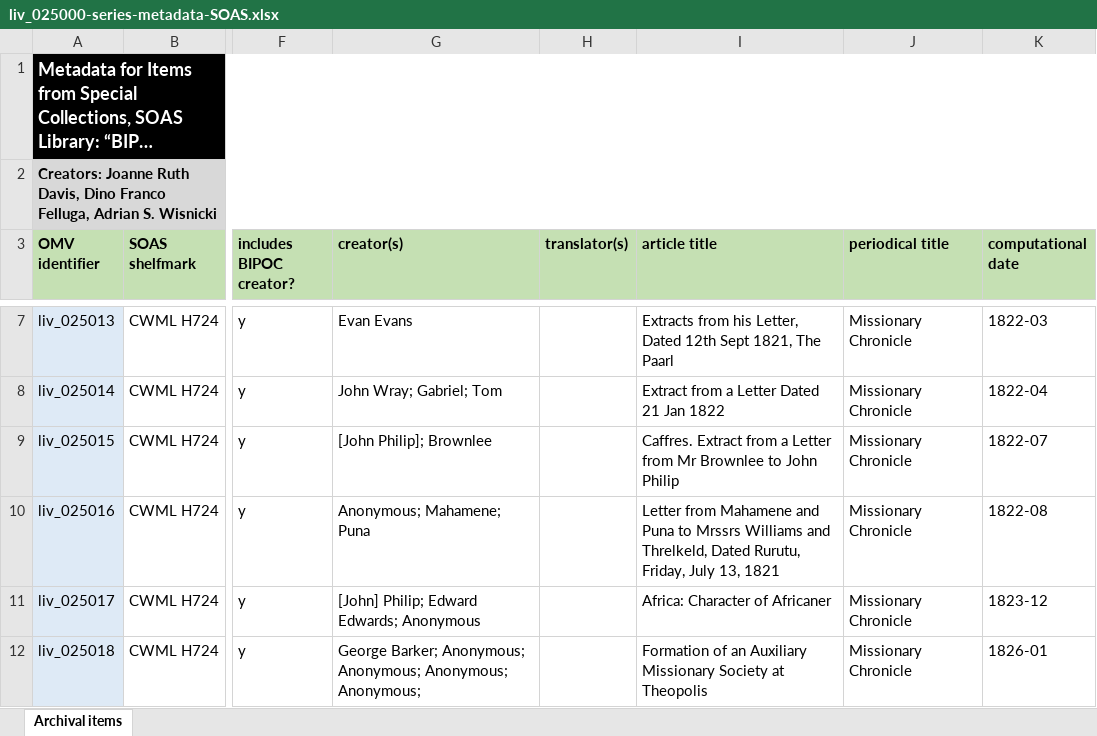
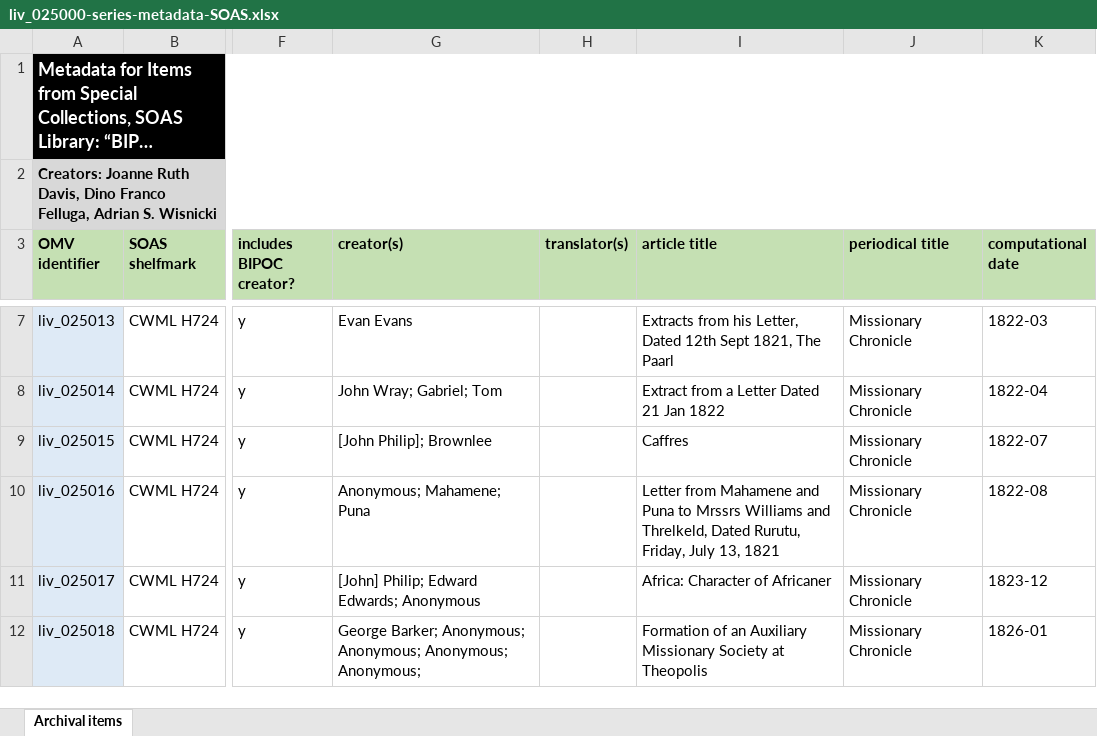
Before and after one commit to livingstoneonline/onemorevoice, an Excel workbook: xlsx/bipoc-voices/liv_025000-series-metadata-SOAS/liv_025000-series-metadata-SOAS.xlsx, sheet Archival items, drawn as a sheet; only a part is shown, gaps mark what is left out; long unchanged cells end in …; values as stored, in another font and other column widths than the file's, no borders; the diff names each change by its address in the sheet, - before the commit and + after, or states it on an @@ line.

```diff
--- a/xlsx/bipoc-voices/liv_025000-series-metadata-SOAS/liv_025000-series-metadata-SOAS.xlsx (sheet Archival items)
+++ b/xlsx/bipoc-voices/liv_025000-series-metadata-SOAS/liv_025000-series-metadata-SOAS.xlsx (sheet Archival items)
-I9 (article title): Caffres. Extract from a Letter from Mr Brownlee to John Philip
+I9 (article title): Caffres
```
Also changed, not shown: xlsx/bipoc-voices/liv_026000-series-metadata-AMD/liv_026000-series-metadata-AMD.xlsx, 2 other files.
